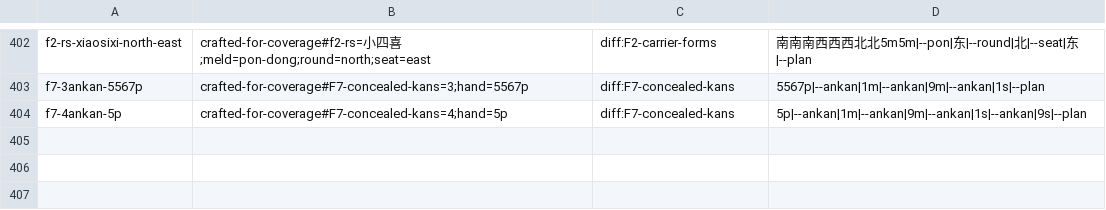
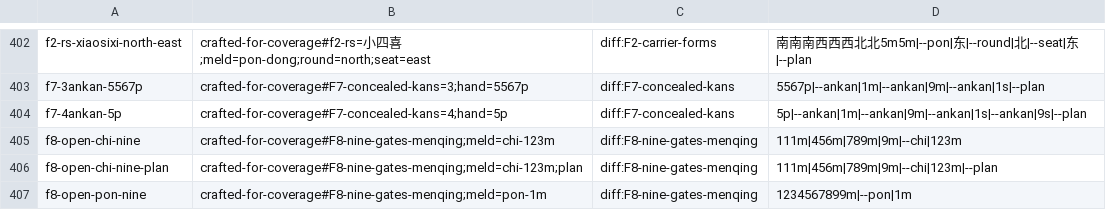
Before and after one commit to VcNightMu/guobiao-mahjong-calc, a TSV file: docs/evidence/diff-cli-cases.tsv, drawn as a sheet; only a part is shown, gaps mark what is left out; the diff names each change by its address in the sheet, - before the commit and + after, or states it on an @@ line.

```diff
--- a/docs/evidence/diff-cli-cases.tsv
+++ b/docs/evidence/diff-cli-cases.tsv
+row 405: f8-open-chi-nine | crafted-for-coverage#F8-nine-gates-menqing;meld=chi-123m | diff:F8-nine-gates-menqing | 111m|456m|789m|9m|--chi|123m
+row 406: f8-open-chi-nine-plan | crafted-for-coverage#F8-nine-gates-menqing;meld=chi-123m;plan | diff:F8-nine-gates-menqing | 111m|456m|789m|9m|--chi|123m|--plan
+row 407: f8-open-pon-nine | crafted-for-coverage#F8-nine-gates-menqing;meld=pon-1m | diff:F8-nine-gates-menqing | 1234567899m|--pon|1m
```
Also changed, not shown: docs/evidence/diff-cli-results-release.tsv, docs/evidence/diff-cli-results.tsv, 8 other files.
